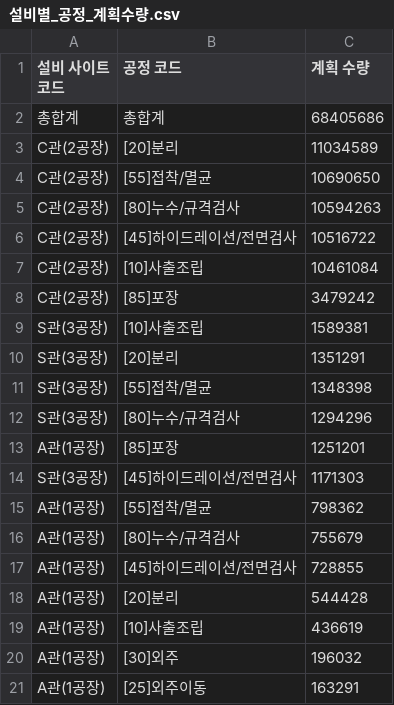
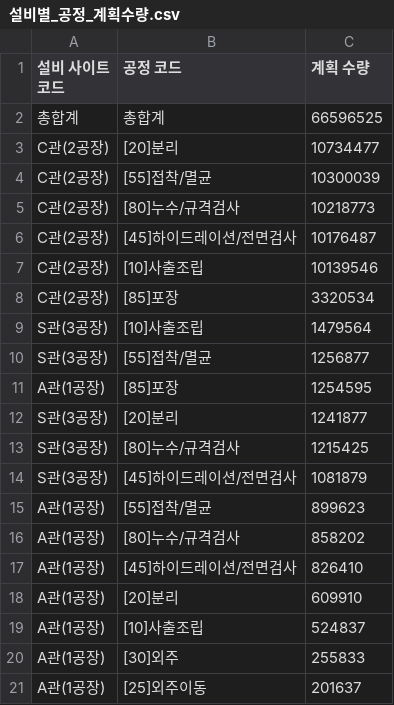
Before and after one commit to interojo-160907/s-prod-demand, a CSV file: out/설비별_공정_계획수량.csv, drawn as a sheet.

```diff
--- a/out/설비별_공정_계획수량.csv
+++ b/out/설비별_공정_계획수량.csv
@@ -1,21 +1,21 @@
 설비 사이트 코드,공정 코드,계획 수량
-총합계,총합계,68405686
-C관(2공장),[20]분리,11034589
-C관(2공장),[55]접착/멸균,10690650
-C관(2공장),[80]누수/규격검사,10594263
-C관(2공장),[45]하이드레이션/전면검사,10516722
-C관(2공장),[10]사출조립,10461084
-C관(2공장),[85]포장,3479242
-S관(3공장),[10]사출조립,1589381
-S관(3공장),[20]분리,1351291
-S관(3공장),[55]접착/멸균,1348398
-S관(3공장),[80]누수/규격검사,1294296
-A관(1공장),[85]포장,1251201
-S관(3공장),[45]하이드레이션/전면검사,1171303
-A관(1공장),[55]접착/멸균,798362
-A관(1공장),[80]누수/규격검사,755679
-A관(1공장),[45]하이드레이션/전면검사,728855
-A관(1공장),[20]분리,544428
-A관(1공장),[10]사출조립,436619
-A관(1공장),[30]외주,196032
-A관(1공장),[25]외주이동,163291
+총합계,총합계,66596525
+C관(2공장),[20]분리,10734477
+C관(2공장),[55]접착/멸균,10300039
+C관(2공장),[80]누수/규격검사,10218773
+C관(2공장),[45]하이드레이션/전면검사,10176487
+C관(2공장),[10]사출조립,10139546
+C관(2공장),[85]포장,3320534
+S관(3공장),[10]사출조립,1479564
+S관(3공장),[55]접착/멸균,1256877
+A관(1공장),[85]포장,1254595
+S관(3공장),[20]분리,1241877
+S관(3공장),[80]누수/규격검사,1215425
+S관(3공장),[45]하이드레이션/전면검사,1081879
+A관(1공장),[55]접착/멸균,899623
+A관(1공장),[80]누수/규격검사,858202
+A관(1공장),[45]하이드레이션/전면검사,826410
+A관(1공장),[20]분리,609910
+A관(1공장),[10]사출조립,524837
+A관(1공장),[30]외주,255833
+A관(1공장),[25]외주이동,201637
```
Also changed, not shown: out/생산실적_공정별_일별양품.csv, out/설비별_제품군_공정_최소목표일.csv, 6 other files.
